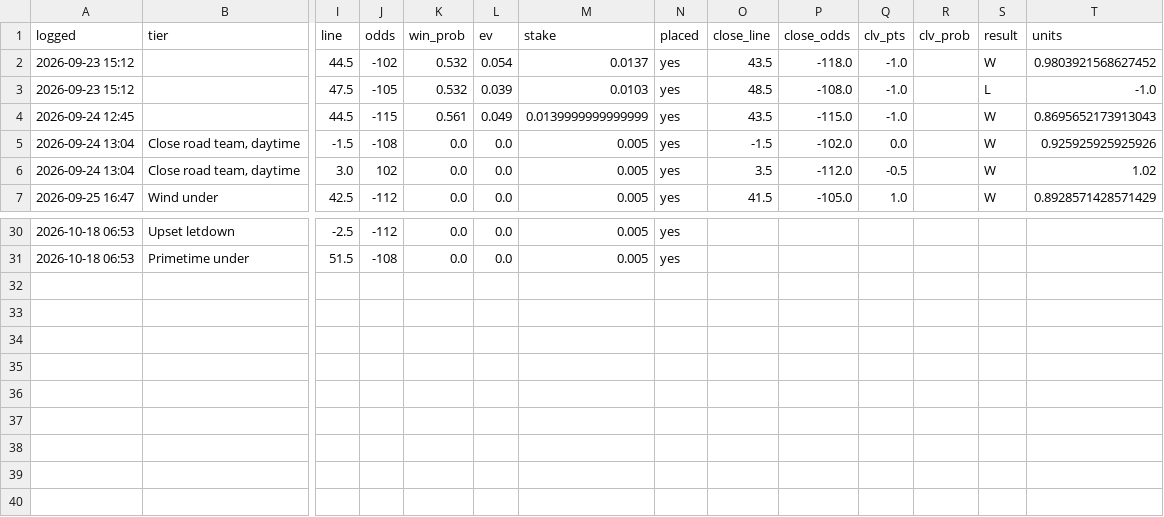
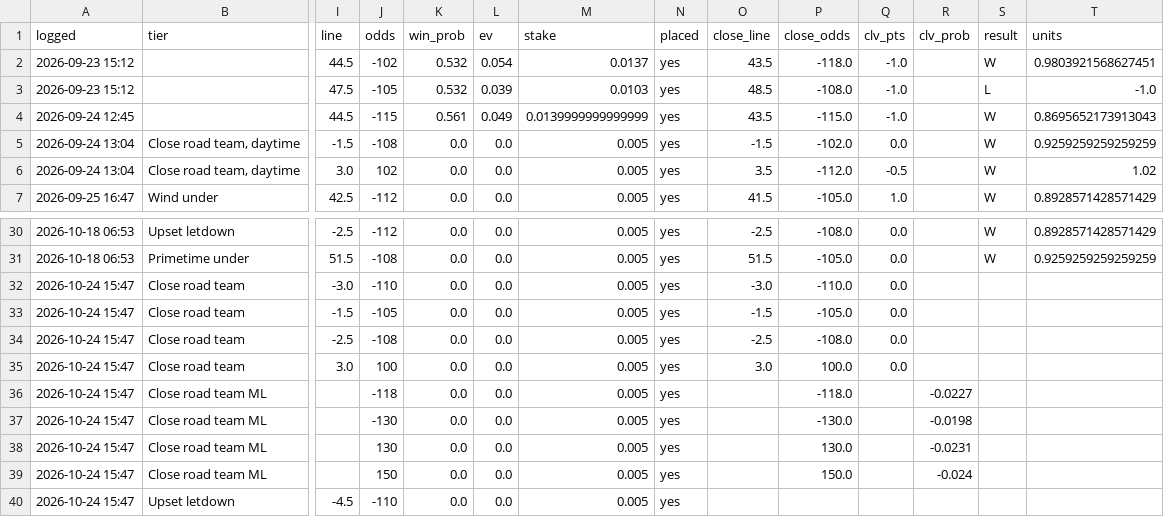
Before and after one commit to PatDyer12/First-one, a CSV file: betting/bet_log.csv, drawn as a sheet; only a part is shown, gaps mark what is left out; rows hold the shown columns only; the diff covers the shown part only; the diff names each change by its address in the sheet, - before the commit and + after, or states it on an @@ line.

```diff
--- a/betting/bet_log.csv
+++ b/betting/bet_log.csv
-T2 (units): 0.9803921568627452
+T2 (units): 0.9803921568627451
-T5 (units): 0.925925925925926
+T5 (units): 0.9259259259259259
-O30 (close_line): (empty)
+O30 (close_line): -2.5
-P30 (close_odds): (empty)
+P30 (close_odds): -108.0
-Q30:Q31 (clv_pts): (empty)
+Q30:Q31 (clv_pts): 0.0
-S30:S31 (result): (empty)
+S30:S31 (result): W
-T30 (units): (empty)
+T30 (units): 0.8928571428571429
-O31 (close_line): (empty)
+O31 (close_line): 51.5
-P31 (close_odds): (empty)
+P31 (close_odds): -105.0
-T31 (units): (empty)
+T31 (units): 0.9259259259259259
+row 32: 2026-10-24 15:47 | Close road team | -3.0 | -110 | 0.0 | 0.0 | 0.005 | yes | -3.0 | -110.0 | 0.0
+row 33: 2026-10-24 15:47 | Close road team | -1.5 | -105 | 0.0 | 0.0 | 0.005 | yes | -1.5 | -105.0 | 0.0
+row 34: 2026-10-24 15:47 | Close road team | -2.5 | -108 | 0.0 | 0.0 | 0.005 | yes | -2.5 | -108.0 | 0.0
+row 35: 2026-10-24 15:47 | Close road team | 3.0 | 100 | 0.0 | 0.0 | 0.005 | yes | 3.0 | 100.0 | 0.0
+row 36: 2026-10-24 15:47 | Close road team ML |  | -118 | 0.0 | 0.0 | 0.005 | yes |  | -118.0 |  | -0.0227
+row 37: 2026-10-24 15:47 | Close road team ML |  | -130 | 0.0 | 0.0 | 0.005 | yes |  | -130.0 |  | -0.0198
+row 38: 2026-10-24 15:47 | Close road team ML |  | 130 | 0.0 | 0.0 | 0.005 | yes |  | 130.0 |  | -0.0231
+row 39: 2026-10-24 15:47 | Close road team ML |  | 150 | 0.0 | 0.0 | 0.005 | yes |  | 150.0 |  | -0.024
+row 40: 2026-10-24 15:47 | Upset letdown | -4.5 | -110 | 0.0 | 0.0 | 0.005 | yes
```
Also changed, not shown: 40 edited cells elsewhere in this file, 8 other files.
